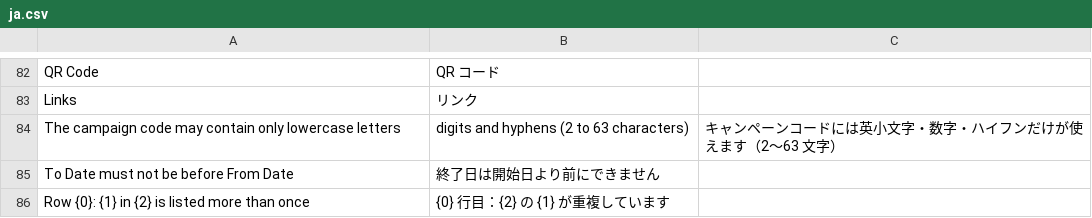
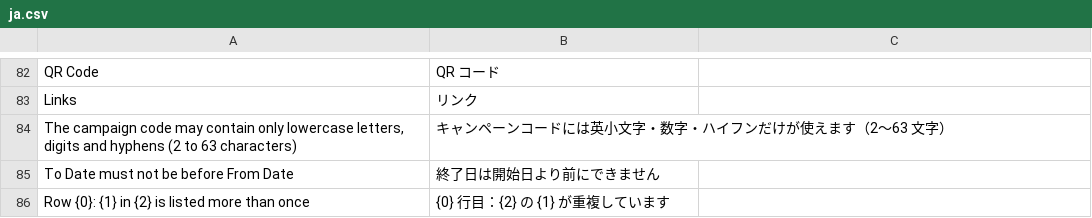
Before and after one commit to lifegence/lifegence_marketing, a CSV file: lifegence_marketing/translations/ja.csv, drawn as a sheet; only a part is shown, gaps mark what is left out; the diff covers the shown part only.

```diff
--- a/lifegence_marketing/translations/ja.csv
+++ b/lifegence_marketing/translations/ja.csv
@@ -83,3 +83,3 @@ QR Code,QR コード
 Links,リンク
-The campaign code may contain only lowercase letters, digits and hyphens (2 to 63 characters),キャンペーンコードには英小文字・数字・ハイフンだけが使えます（2〜63 文字）
+"The campaign code may contain only lowercase letters, digits and hyphens (2 to 63 characters)",キャンペーンコードには英小文字・数字・ハイフンだけが使えます（2〜63 文字）
 To Date must not be before From Date,終了日は開始日より前にできません
```
Also changed, not shown: 48 added rows elsewhere in this file.
